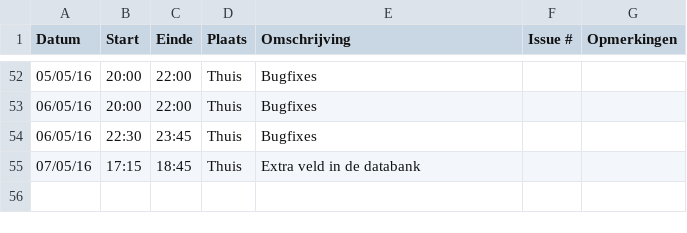
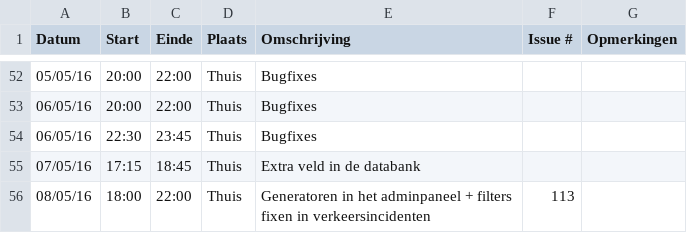
Before and after one commit to ghentlivinglab/Traffic-Travel-Time-Analyzer-3, a CSV file: Simon-VandemoorteleLogboek.csv, drawn as a sheet; only a part is shown, gaps mark what is left out.

Commit message:
Update Simon-VandemoorteleLogboek.csv

```diff
--- a/Simon-VandemoorteleLogboek.csv
+++ b/Simon-VandemoorteleLogboek.csv
@@ -55 +55,2 @@ Datum,Start,Einde,Plaats,Omschrijving,Issue #,Opmerkingen
 07/05/16,17:15,18:45,Thuis,"Extra veld in de databank",,
+08/05/16,18:00,22:00,Thuis,"Generatoren in het adminpaneel + filters fixen in verkeersincidenten",113,
```
